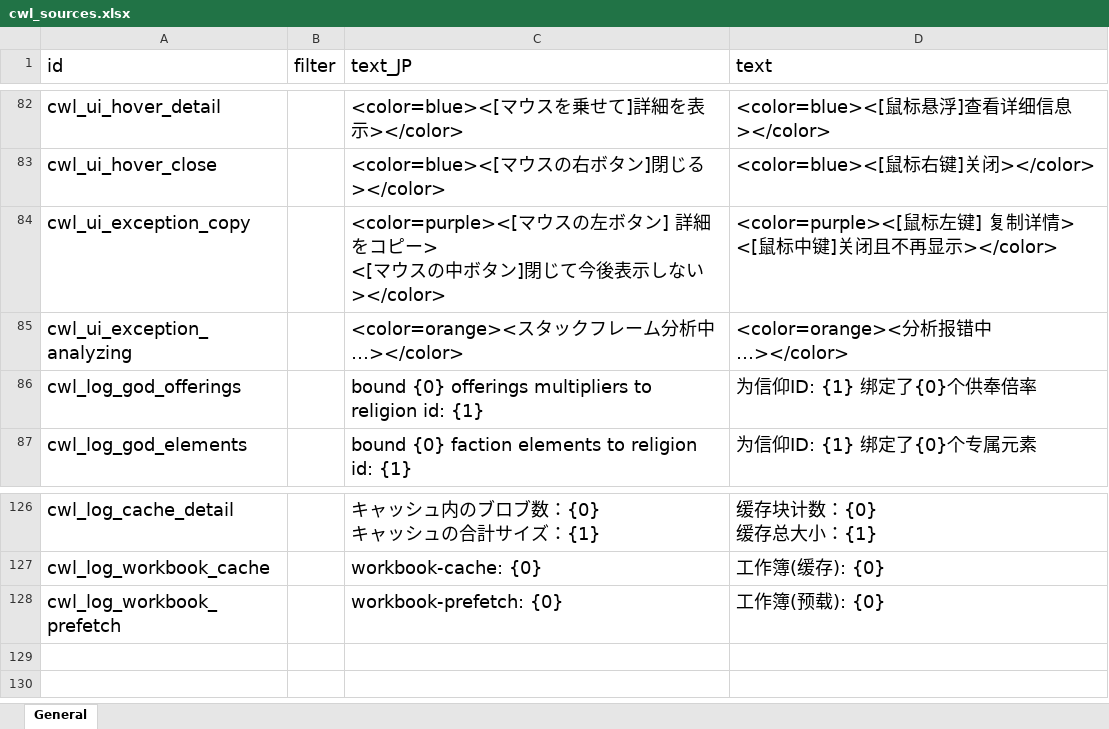
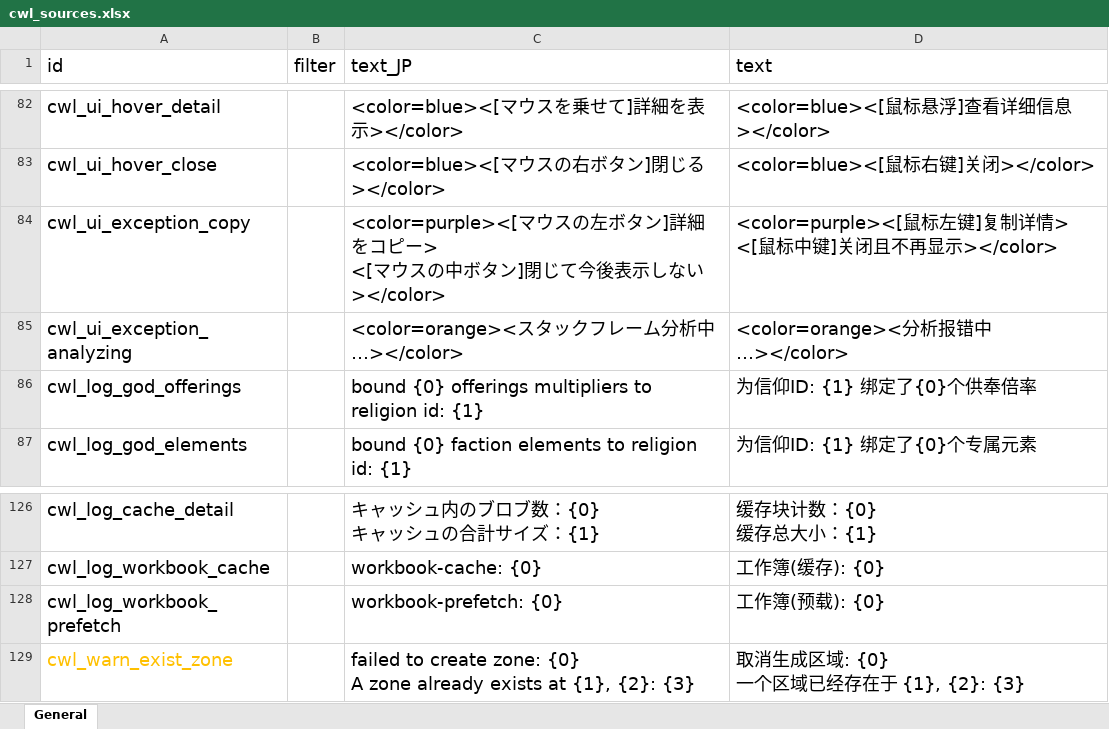
Before and after one commit to gottyduke/Elin.Plugins, an Excel workbook: CustomWhateverLoader/LangMod/CN/cwl_sources.xlsx, sheet General, drawn as a sheet; only a part is shown, gaps mark what is left out; values as stored, in another font and other column widths than the file's, no borders; ↵ is a line break in a cell; the diff names each change by its address in the sheet, - before the commit and + after, or states it on an @@ line.

```diff
--- a/CustomWhateverLoader/LangMod/CN/cwl_sources.xlsx (sheet General)
+++ b/CustomWhateverLoader/LangMod/CN/cwl_sources.xlsx (sheet General)
-C84 (text_JP): …しない></color>
+C84 (text_JP): …しない></color>
-D84 (text): …再显示></color>
+D84 (text): …再显示></color>
+row 129: cwl_warn_exist_zone |  | failed to create zone: {0} ↵ A zone already exists at {1}, {2}: {3} | 取消生成区域: {0} ↵ 一个区域已经存在于 {1}, {2}: {3}
```
Also changed, not shown: CustomWhateverLoader/LangMod/EN/cwl_sources.xlsx, 3 other files.
